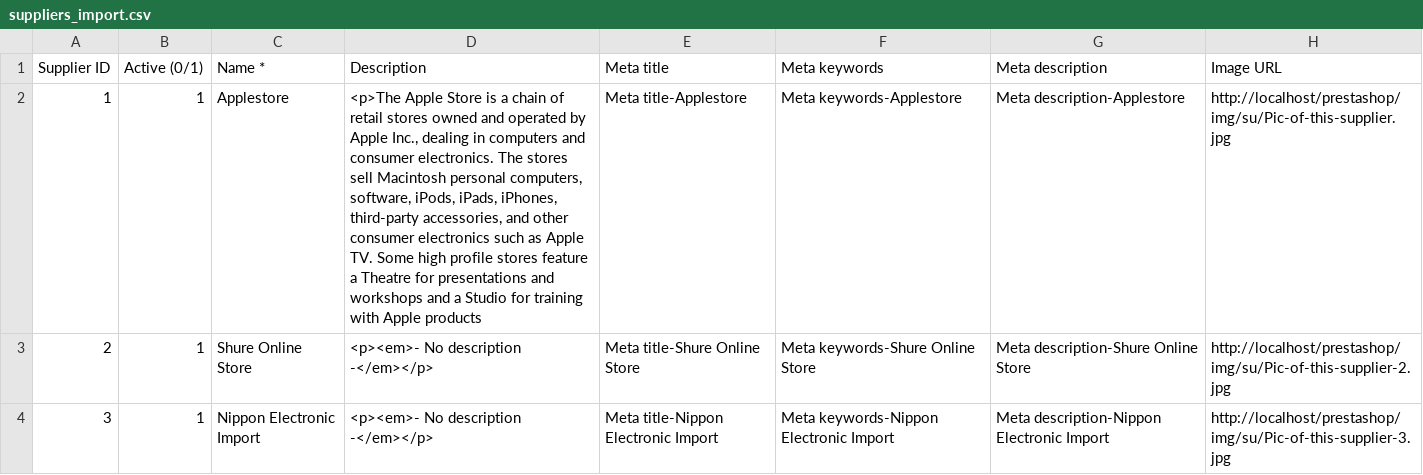
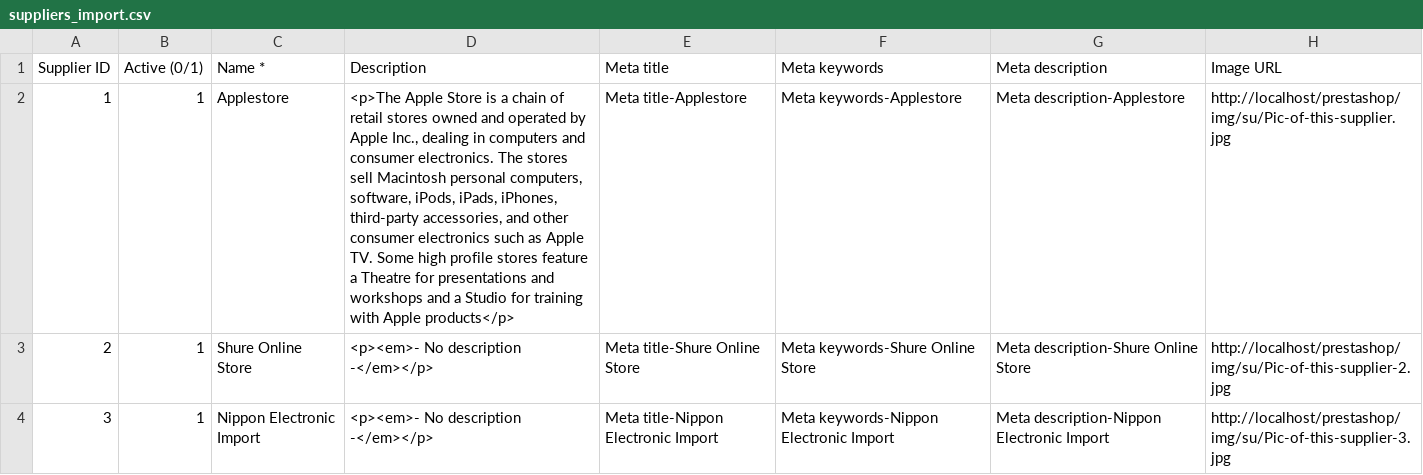
Before and after one commit to leedzUp/leedzup, a CSV file: docs/csv_import/suppliers_import.csv, drawn as a sheet.

Commit message:
missing paragraph tag

```diff
--- a/docs/csv_import/suppliers_import.csv
+++ b/docs/csv_import/suppliers_import.csv
@@ -1,3 +1,3 @@
 Supplier ID;Active (0/1);Name *;Description;Meta title;Meta keywords;Meta description;Image URL
-1;1;Applestore;<p>The Apple Store is a chain of retail stores owned and operated by Apple Inc., dealing in computers and consumer electronics. The stores sell Macintosh personal computers, software, iPods, iPads, iPhones, third-party accessories, and other consumer electronics such as Apple TV. Some high profile stores feature a Theatre for presentations and workshops and a Studio for training with Apple products;Meta title-Applestore;Meta keywords-Applestore;Meta description-Applestore;http://localhost/prestashop/img/su/Pic-of-this-supplier.jpg
+1;1;Applestore;<p>The Apple Store is a chain of retail stores owned and operated by Apple Inc., dealing in computers and consumer electronics. The stores sell Macintosh personal computers, software, iPods, iPads, iPhones, third-party accessories, and other consumer electronics such as Apple TV. Some high profile stores feature a Theatre for presentations and workshops and a Studio for training with Apple products</p>;Meta title-Applestore;Meta keywords-Applestore;Meta description-Applestore;http://localhost/prestashop/img/su/Pic-of-this-supplier.jpg
 2;1;Shure Online Store;<p><em>- No description -</em></p>;Meta title-Shure Online Store;Meta keywords-Shure Online Store;Meta description-Shure Online Store;http://localhost/prestashop/img/su/Pic-of-this-supplier-2.jpg
```
